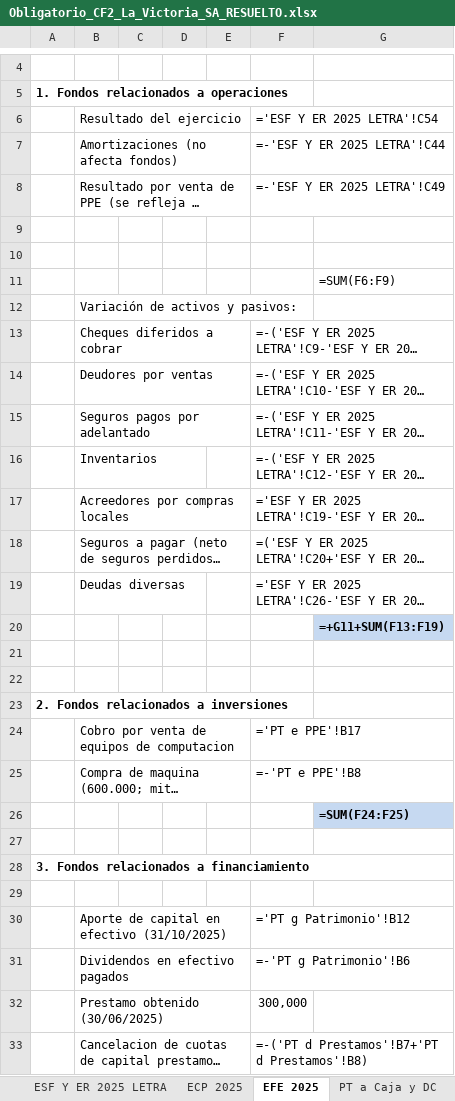
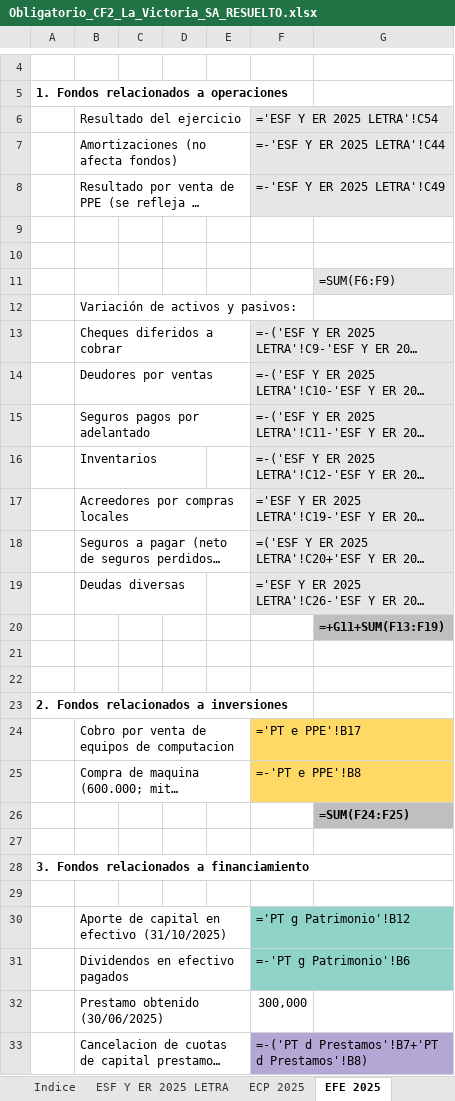
Before and after one commit to playahondau/canchadigital, an Excel workbook: obligatorio_CF2/Obligatorio_CF2_La_Victoria_SA_RESUELTO.xlsx, sheet EFE 2025, drawn as a sheet; only a part is shown, gaps mark what is left out; long unchanged cells end in …; values as stored, in another font and other column widths than the file's, no borders; formulas without a stored value are shown as written; the diff covers the shown part only; the diff names each change by its address in the sheet, - before the commit and + after, or states it on an @@ line.

```diff
--- a/obligatorio_CF2/Obligatorio_CF2_La_Victoria_SA_RESUELTO.xlsx (sheet EFE 2025)
+++ b/obligatorio_CF2/Obligatorio_CF2_La_Victoria_SA_RESUELTO.xlsx (sheet EFE 2025)
+sheet tab: Indice
-F6:F8 fill: none
+F6:F8 fill: #E7E6E6
-G11 fill: none
+G11 fill: #E7E6E6
-F13:F19 fill: none
+F13:F19 fill: #E7E6E6
-G20 fill: #C6D9F1
+G20 fill: #BFBFBF
-F24:F25 fill: none
+F24:F25 fill: #FFD966
-G26 fill: #C6D9F1
+G26 fill: #BFBFBF
-F30:F31 fill: none
+F30:F31 fill: #8FD3C8
-F33 fill: none
+F33 fill: #B4A7D6
```
Also changed, not shown: cell formats elsewhere in this sheet, sheet Asientos, sheet ECP 2025, sheet Pedido 3 Indicadores, sheet PT c Stock, sheet ESF Y ER 2025 LETRA, sheet PT e PPE, 5 more sheets, other sheet tabs, 1 other file.
